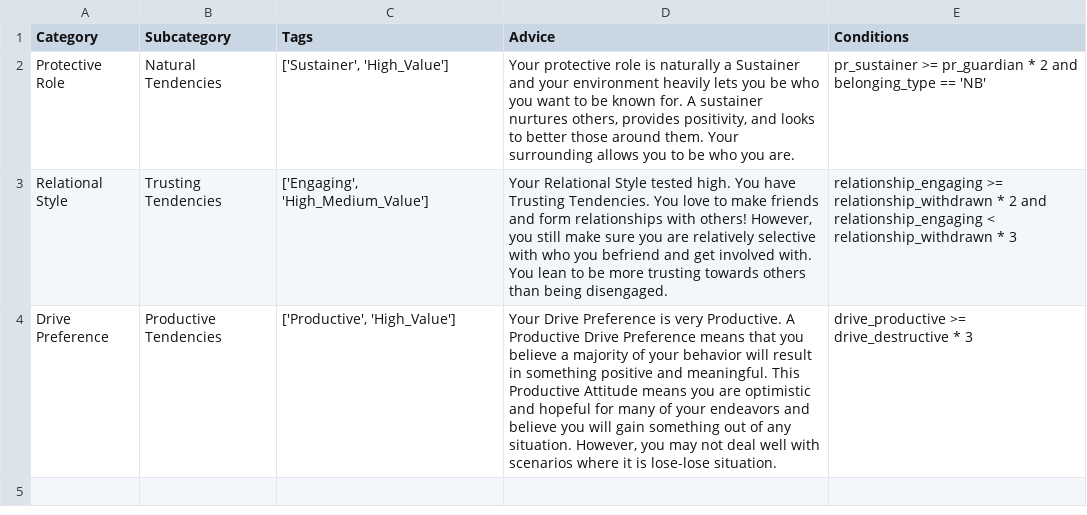
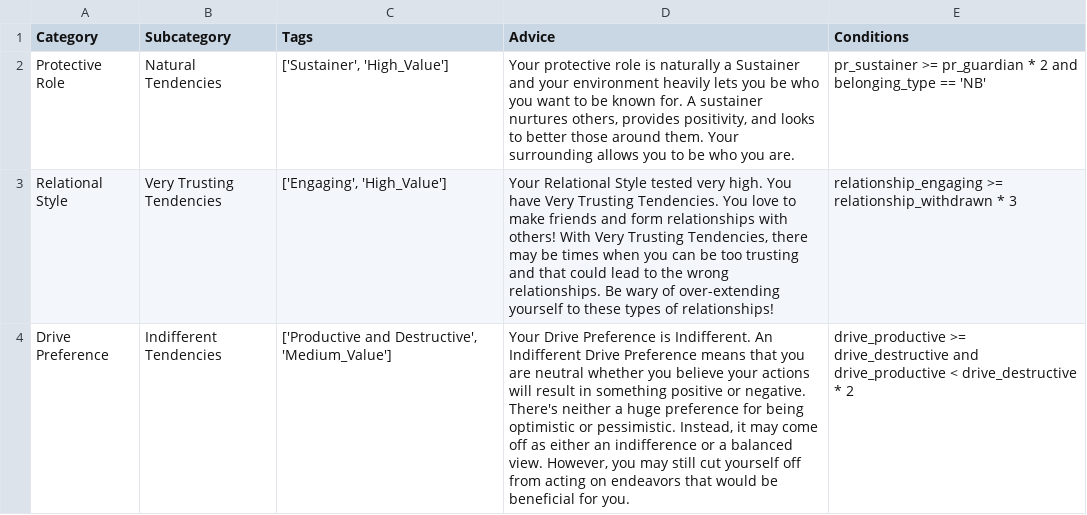
Before and after one commit to AndJHu97/Behavior-Predictor, a CSV file: advice/default_model.csv, drawn as a sheet.

```diff
--- a/advice/default_model.csv
+++ b/advice/default_model.csv
@@ -2,3 +2,3 @@ Category,Subcategory,Tags,Advice,Conditions
 Protective Role,Natural Tendencies,"['Sustainer', 'High_Value']","Your protective role is naturally a Sustainer and your environment heavily lets you be who you want to be known for. A sustainer nurtures others, provides positivity, and looks to better those around them. Your surrounding allows you to be who you are.",pr_sustainer >= pr_guardian * 2 and belonging_type == 'NB'
-Relational Style,Trusting Tendencies,"['Engaging', 'High_Medium_Value']","Your Relational Style tested high. You have Trusting Tendencies. You love to make friends and form relationships with others! However, you still make sure you are relatively selective with who you befriend and get involved with. You lean to be more trusting towards others than being disengaged.",relationship_engaging >= relationship_withdrawn * 2 and relationship_engaging < relationship_withdrawn * 3
-Drive Preference,Productive Tendencies,"['Productive', 'High_Value']","Your Drive Preference is very Productive. A Productive Drive Preference means that you believe a majority of your behavior will result in something positive and meaningful. This Productive Attitude means you are optimistic and hopeful for many of your endeavors and believe you will gain something out of any situation. However, you may not deal well with scenarios where it is lose-lose situation.",drive_productive >= drive_destructive * 3
+Relational Style,Very Trusting Tendencies,"['Engaging', 'High_Value']","Your Relational Style tested very high. You have Very Trusting Tendencies. You love to make friends and form relationships with others! With Very Trusting Tendencies, there may be times when you can be too trusting and that could lead to the wrong relationships. Be wary of over-extending yourself to these types of relationships!",relationship_engaging >= relationship_withdrawn * 3
+Drive Preference,Indifferent Tendencies,"['Productive and Destructive', 'Medium_Value']","Your Drive Preference is Indifferent. An Indifferent Drive Preference means that you are neutral whether you believe your actions will result in something positive or negative. There's neither a huge preference for being optimistic or pessimistic. Instead, it may come off as either an indifference or a balanced view. However, you may still cut yourself off from acting on endeavors that would be beneficial for you.",drive_productive >= drive_destructive and drive_productive < drive_destructive * 2
```
Also changed, not shown: 2 other files.
